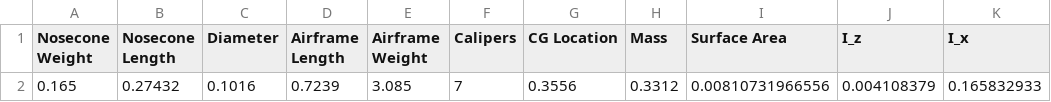
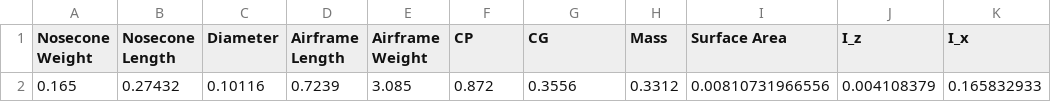
Before and after one commit to stanford-ssi/Spaceshot-Dynamics-Aero, a CSV file: McCoy_Stability_Criterion/data/Marvin.csv, drawn as a sheet.

```diff
--- a/McCoy_Stability_Criterion/data/Marvin.csv
+++ b/McCoy_Stability_Criterion/data/Marvin.csv
@@ -1,2 +1,2 @@
-Nosecone Weight,Nosecone Length,Diameter,Airframe Length,Airframe Weight,Calipers,CG Location,Mass,Surface Area,I_z,I_x
-0.165,0.27432,0.1016,0.7239,3.085,7,0.3556,0.3312,0.00810731966556,0.004108379,0.165832933
+Nosecone Weight,Nosecone Length,Diameter,Airframe Length,Airframe Weight,CP,CG,Mass,Surface Area,I_z,I_x
+0.165,0.27432,0.10116,0.7239,3.085,0.872,0.3556,0.3312,0.00810731966556,0.004108379,0.165832933
```
Also changed, not shown: 3 other files.
